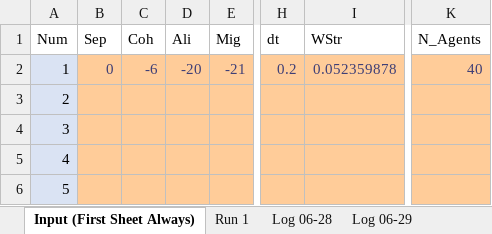
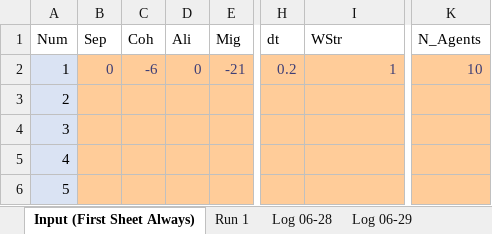
Before and after one commit to wvu-robotics/REU_MatlabSim, an Excel workbook: matlab/REU_2022/Topic_3_Soaring/Sim Draft 1/Params.xlsx, sheet Input (First Sheet Always), drawn as a sheet; only a part is shown, gaps mark what is left out; values as stored, in another font and other column widths than the file's, no borders; the diff names each change by its address in the sheet, - before the commit and + after, or states it on an @@ line.

```diff
--- a/matlab/REU_2022/Topic_3_Soaring/Sim Draft 1/Params.xlsx (sheet Input (First Sheet Always))
+++ b/matlab/REU_2022/Topic_3_Soaring/Sim Draft 1/Params.xlsx (sheet Input (First Sheet Always))
-D2: -20
+D2: 0
-I2: 0.052359878
+I2: 1
-K2: 40
+K2: 10
```
Also changed, not shown: 2 other files.
